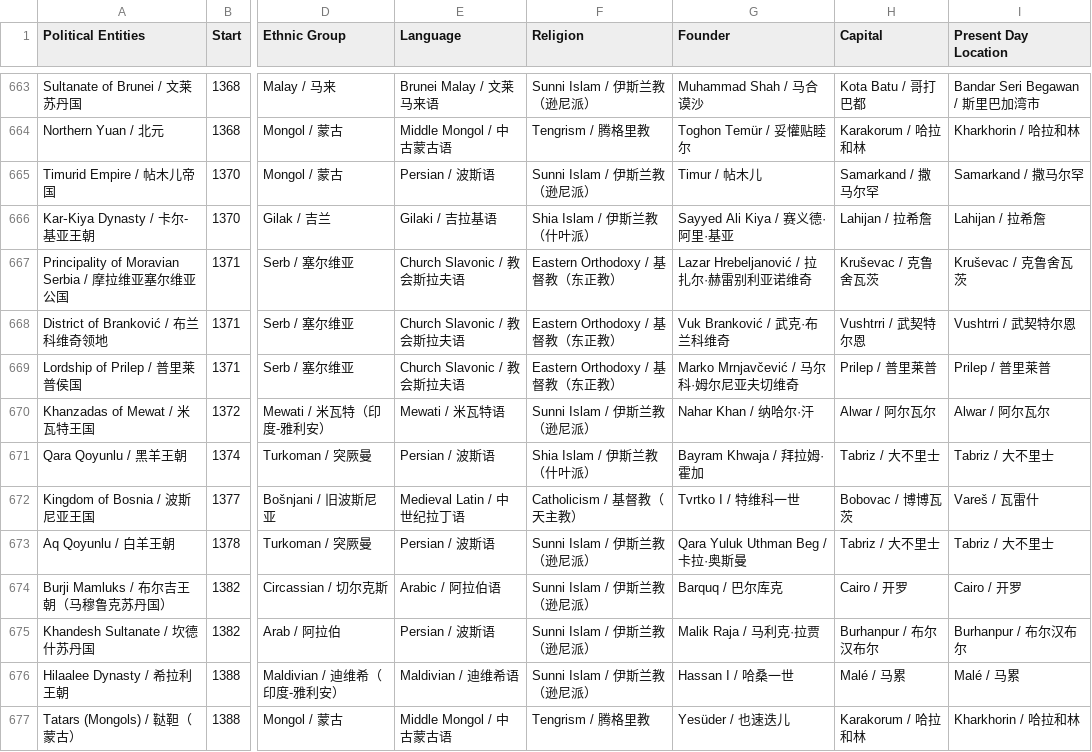
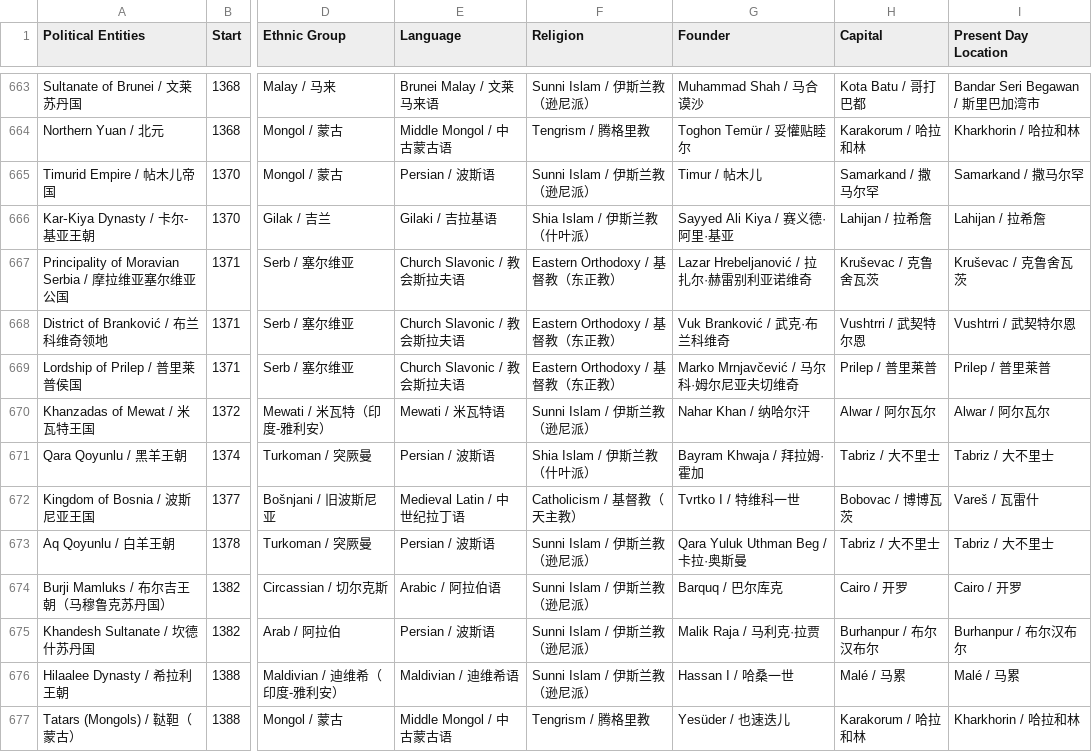
Before and after one commit to XuhuiJin1215/Historical-Polities, a CSV file: polities.csv, drawn as a sheet; only a part is shown, gaps mark what is left out; the diff names each change by its address in the sheet, - before the commit and + after, or states it on an @@ line.

Commit message:
Updated Mewat

```diff
--- a/polities.csv
+++ b/polities.csv
-G670 (Founder): Nahar Khan / 纳哈尔·汗
+G670 (Founder): Nahar Khan / 纳哈尔汗
```
